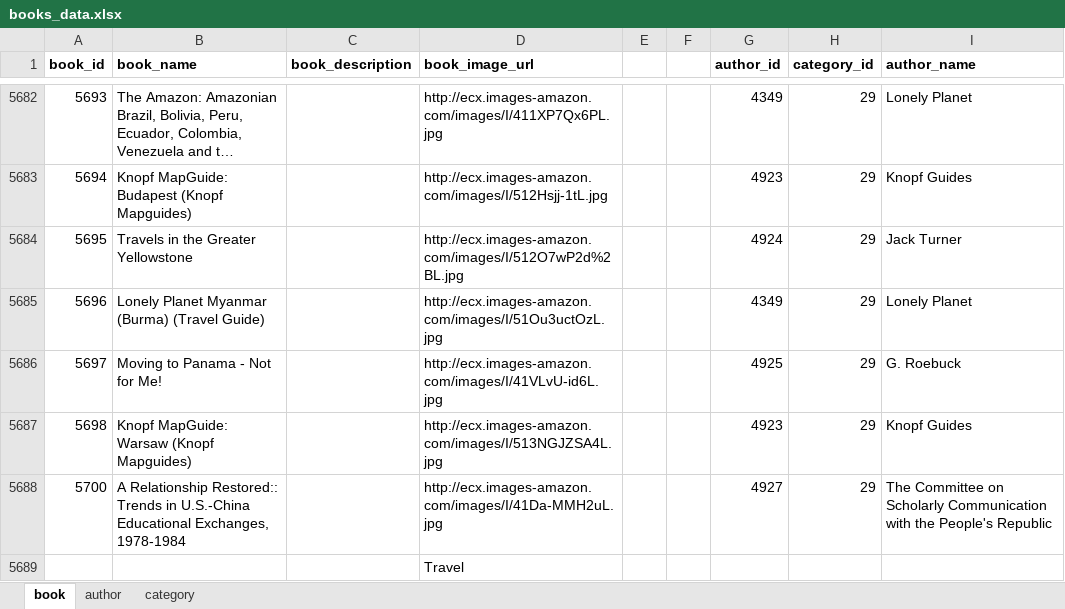
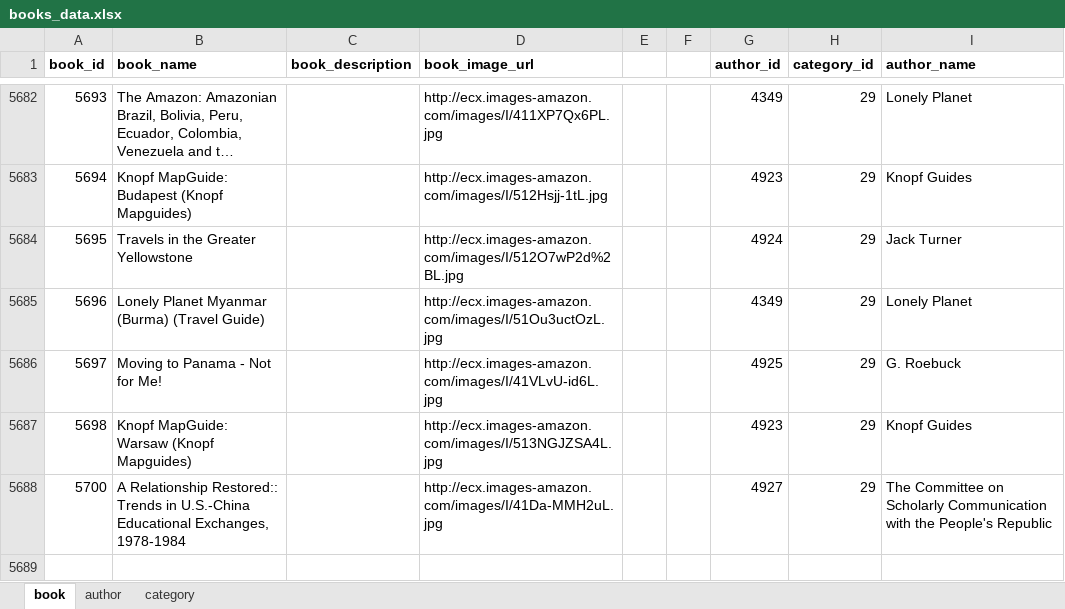
Before and after one commit to BhargaviV/Webtech, an Excel workbook: db/books_data.xlsx, sheet book, drawn as a sheet; only a part is shown, gaps mark what is left out; long unchanged cells end in …; values as stored, in another font and other column widths than the file's, no borders; the diff names each change by its address in the sheet, - before the commit and + after, or states it on an @@ line.

```diff
--- a/db/books_data.xlsx (sheet book)
+++ b/db/books_data.xlsx (sheet book)
-row 5689:  |  |  | Travel
```
Also changed, not shown: 5 other files.
